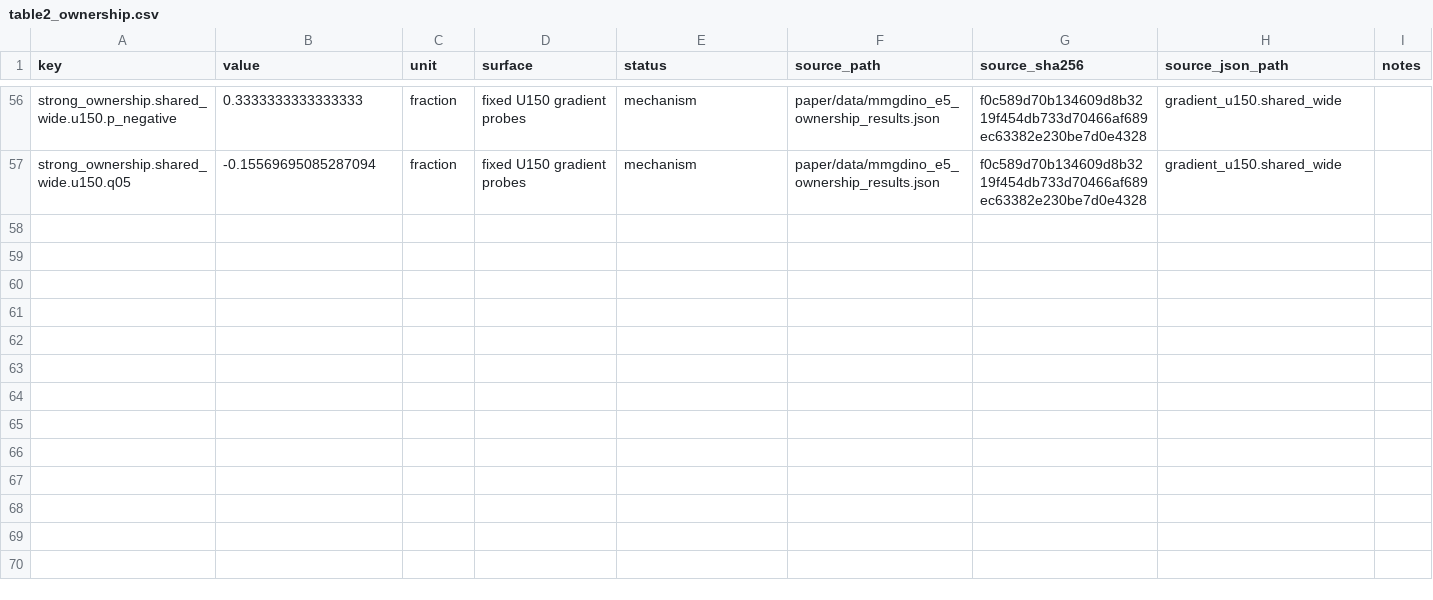
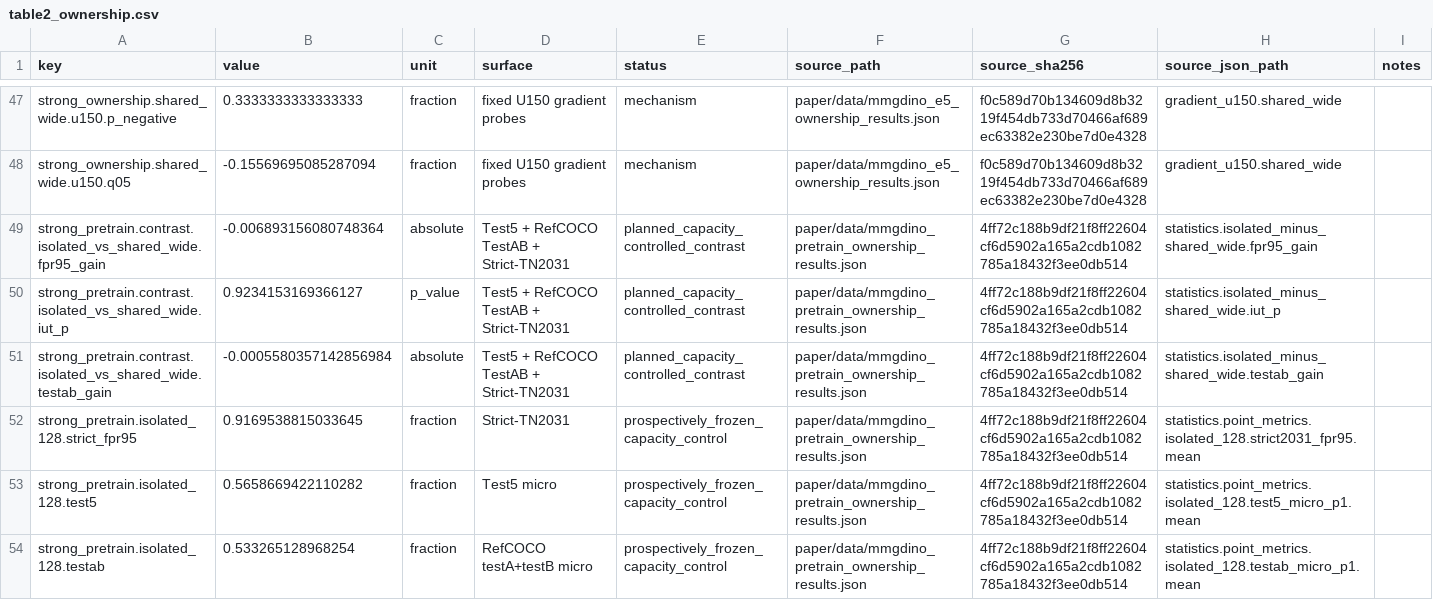
Before and after one commit to Mikehuntisbald/PIVOT, a CSV file: paper/data/table_sources/table2_ownership.csv, drawn as a sheet; only a part is shown, gaps mark what is left out; the diff covers the shown part only; the diff names each change by its address in the sheet, - before the commit and + after, or states it on an @@ line.

Commit message:
paper: add pretrained ownership control

```diff
--- a/paper/data/table_sources/table2_ownership.csv
+++ b/paper/data/table_sources/table2_ownership.csv
+row 49: strong_pretrain.contrast.isolated_vs_shared_wide.fpr95_gain | -0.006893156080748364 | absolute | Test5 + RefCOCO TestAB + Strict-TN2031 | planned_capacity_controlled_contrast | paper/data/mmgdino_pretrain_ownership_results.json | 4ff72c188b9df21f8ff22604cf6d5902a165a2cdb1082785a18432f3ee0db514 | statistics.isolated_minus_shared_wide.fpr95_gain
+row 50: strong_pretrain.contrast.isolated_vs_shared_wide.iut_p | 0.9234153169366127 | p_value | Test5 + RefCOCO TestAB + Strict-TN2031 | planned_capacity_controlled_contrast | paper/data/mmgdino_pretrain_ownership_results.json | 4ff72c188b9df21f8ff22604cf6d5902a165a2cdb1082785a18432f3ee0db514 | statistics.isolated_minus_shared_wide.iut_p
+row 51: strong_pretrain.contrast.isolated_vs_shared_wide.testab_gain | -0.0005580357142856984 | absolute | Test5 + RefCOCO TestAB + Strict-TN2031 | planned_capacity_controlled_contrast | paper/data/mmgdino_pretrain_ownership_results.json | 4ff72c188b9df21f8ff22604cf6d5902a165a2cdb1082785a18432f3ee0db514 | statistics.isolated_minus_shared_wide.testab_gain
+row 52: strong_pretrain.isolated_128.strict_fpr95 | 0.9169538815033645 | fraction | Strict-TN2031 | prospectively_frozen_capacity_control | paper/data/mmgdino_pretrain_ownership_results.json | 4ff72c188b9df21f8ff22604cf6d5902a165a2cdb1082785a18432f3ee0db514 | statistics.point_metrics.isolated_128.strict2031_fpr95.mean
+row 53: strong_pretrain.isolated_128.test5 | 0.5658669422110282 | fraction | Test5 micro | prospectively_frozen_capacity_control | paper/data/mmgdino_pretrain_ownership_results.json | 4ff72c188b9df21f8ff22604cf6d5902a165a2cdb1082785a18432f3ee0db514 | statistics.point_metrics.isolated_128.test5_micro_p1.mean
+row 54: strong_pretrain.isolated_128.testab | 0.533265128968254 | fraction | RefCOCO testA+testB micro | prospectively_frozen_capacity_control | paper/data/mmgdino_pretrain_ownership_results.json | 4ff72c188b9df21f8ff22604cf6d5902a165a2cdb1082785a18432f3ee0db514 | statistics.point_metrics.isolated_128.testab_micro_p1.mean
```
Also changed, not shown: 5 added rows and 9 removed rows elsewhere in this file, paper/data/plot_sources/fig3_mechanism_controllability.csv, 19 other files.
